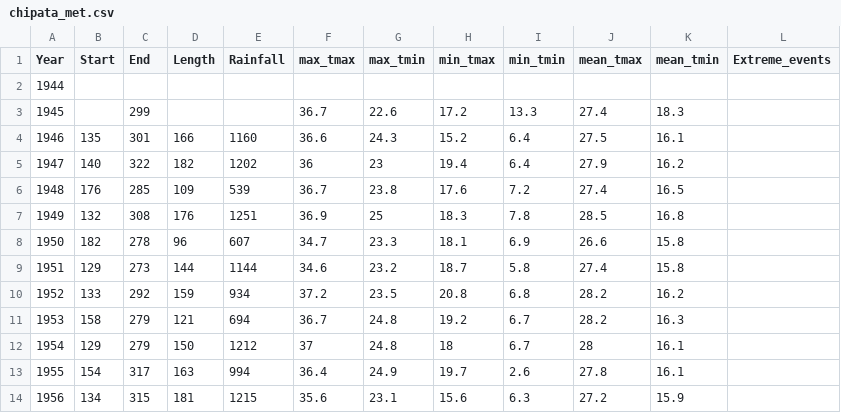
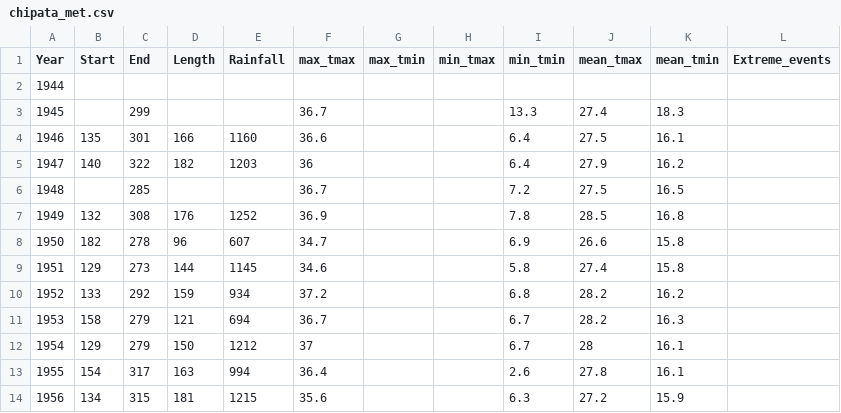
Before and after one commit to e-picsa/picsa-apps, a CSV file: apps/picsa-tools/climate-tool/src/assets/summaries/zm/chipata_met.csv, drawn as a sheet; only a part is shown; the diff covers the shown part only.

```diff
--- a/apps/picsa-tools/climate-tool/src/assets/summaries/zm/chipata_met.csv
+++ b/apps/picsa-tools/climate-tool/src/assets/summaries/zm/chipata_met.csv
@@ -2,13 +2,13 @@ Year,Start,End,Length,Rainfall,max_tmax,max_tmin,min_tmax,min_tmin,mean_tmax,mea
 1944,,,,,,,,,,,
-1945,,299,,,36.7,22.6,17.2,13.3,27.4,18.3,
-1946,135,301,166,1160,36.6,24.3,15.2,6.4,27.5,16.1,
-1947,140,322,182,1202,36,23,19.4,6.4,27.9,16.2,
-1948,176,285,109,539,36.7,23.8,17.6,7.2,27.4,16.5,
-1949,132,308,176,1251,36.9,25,18.3,7.8,28.5,16.8,
-1950,182,278,96,607,34.7,23.3,18.1,6.9,26.6,15.8,
-1951,129,273,144,1144,34.6,23.2,18.7,5.8,27.4,15.8,
-1952,133,292,159,934,37.2,23.5,20.8,6.8,28.2,16.2,
-1953,158,279,121,694,36.7,24.8,19.2,6.7,28.2,16.3,
-1954,129,279,150,1212,37,24.8,18,6.7,28,16.1,
-1955,154,317,163,994,36.4,24.9,19.7,2.6,27.8,16.1,
-1956,134,315,181,1215,35.6,23.1,15.6,6.3,27.2,15.9,
+1945,,299,,,36.7,,,13.3,27.4,18.3,
+1946,135,301,166,1160,36.6,,,6.4,27.5,16.1,
+1947,140,322,182,1203,36,,,6.4,27.9,16.2,
+1948,,285,,,36.7,,,7.2,27.5,16.5,
+1949,132,308,176,1252,36.9,,,7.8,28.5,16.8,
+1950,182,278,96,607,34.7,,,6.9,26.6,15.8,
+1951,129,273,144,1145,34.6,,,5.8,27.4,15.8,
+1952,133,292,159,934,37.2,,,6.8,28.2,16.2,
+1953,158,279,121,694,36.7,,,6.7,28.2,16.3,
+1954,129,279,150,1212,37,,,6.7,28,16.1,
+1955,154,317,163,994,36.4,,,2.6,27.8,16.1,
+1956,134,315,181,1215,35.6,,,6.3,27.2,15.9,
```
Also changed, not shown: 168 edited cells elsewhere in this file, apps/picsa-tools/climate-tool/src/assets/summaries/zm/chipata_met.monthly.csv, apps/picsa-tools/climate-tool/src/assets/summaries/zm/lundazi_met.monthly.csv, 8 other files.
